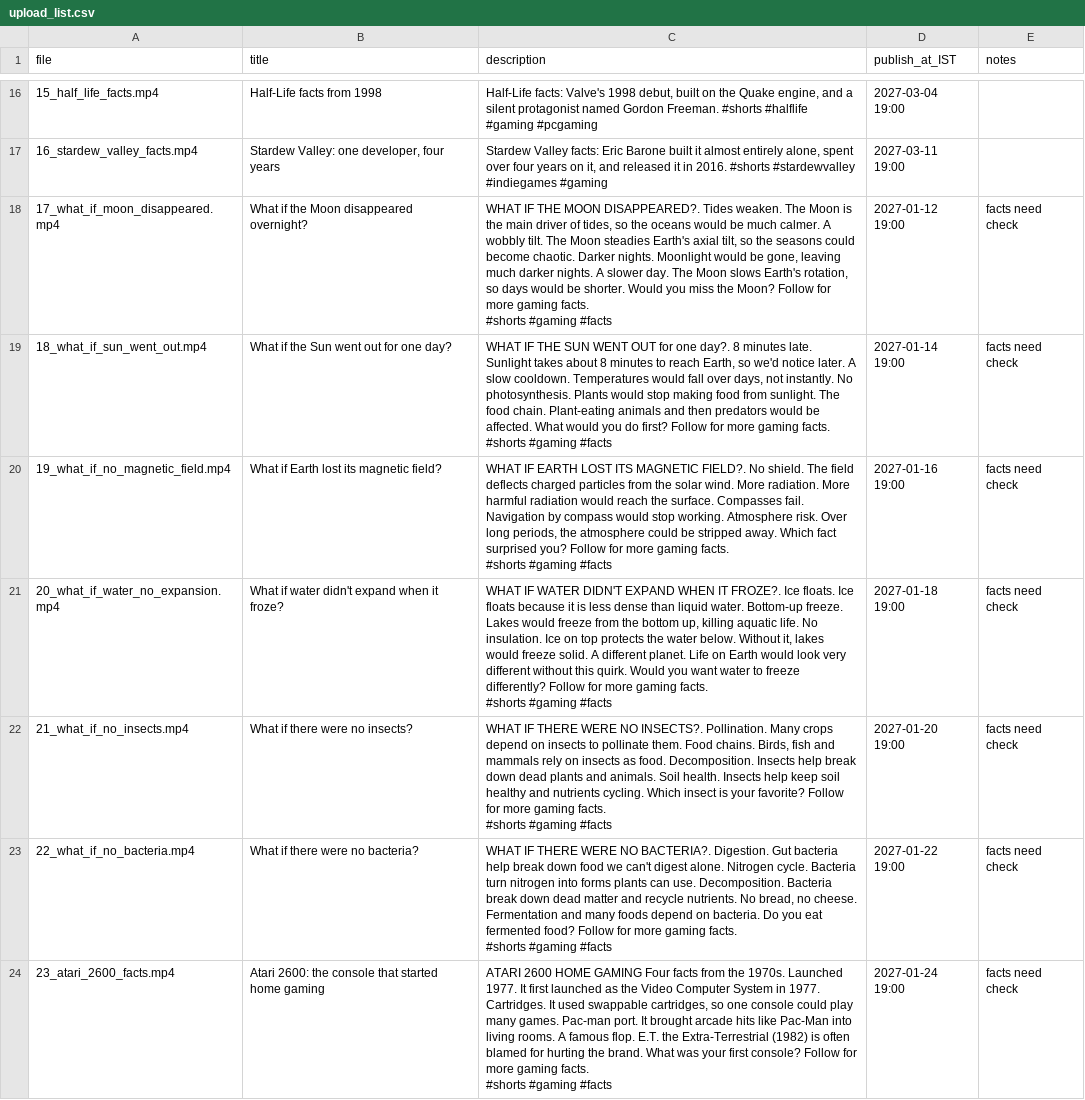
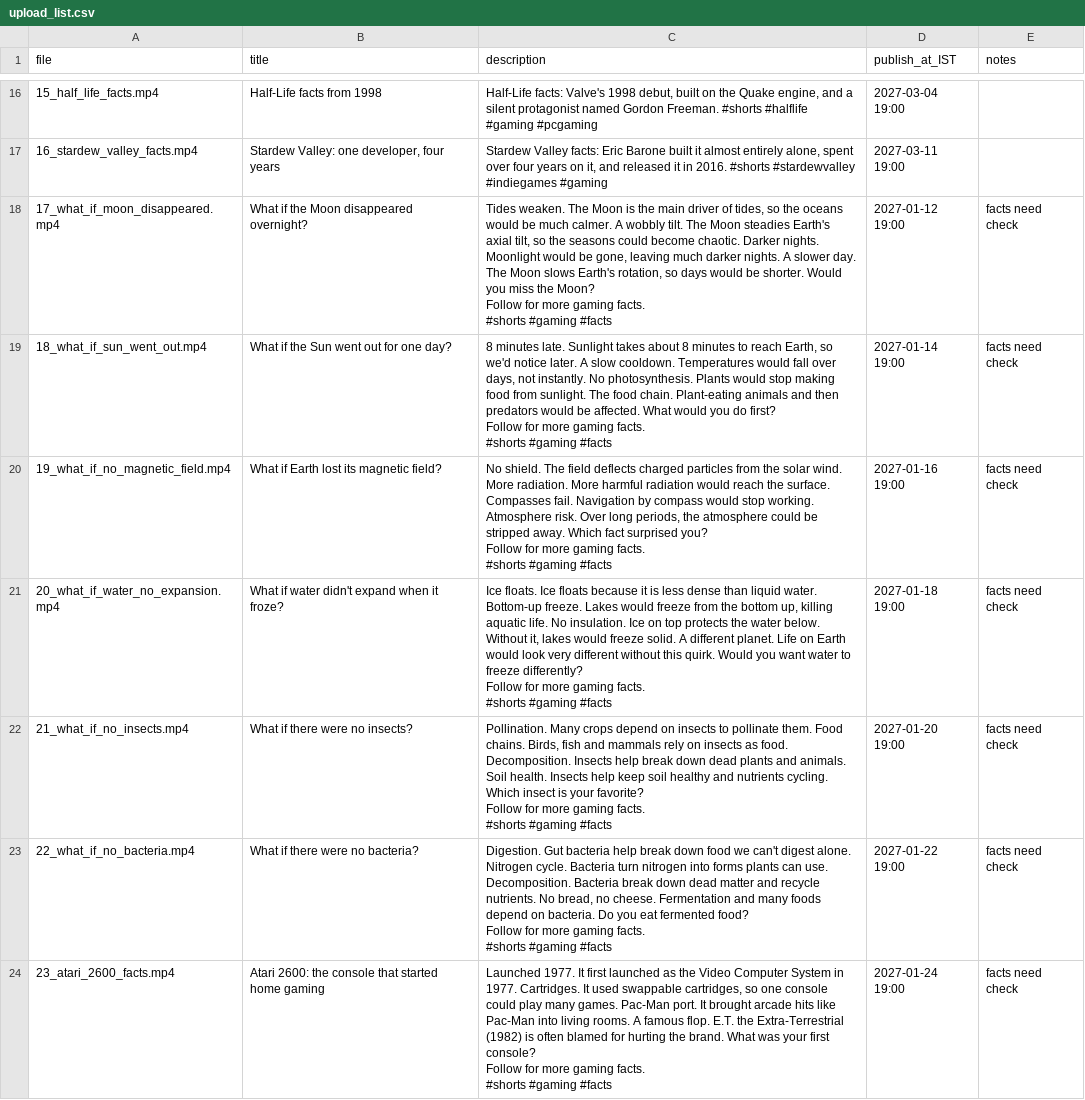
Before and after one commit to Akshram/akshram-gamer-shorts-videos, a CSV file: upload_list.csv, drawn as a sheet; only a part is shown, gaps mark what is left out; the diff covers the shown part only; the diff names each change by its address in the sheet, - before the commit and + after, or states it on an @@ line.

```diff
--- a/upload_list.csv
+++ b/upload_list.csv
-C18 (description): WHAT IF THE MOON DISAPPEARED?. Tides weaken.…
+C18 (description): Tides weaken.…
-C19 (description): WHAT IF THE SUN WENT OUT for one day?. 8 minutes…
+C19 (description): 8 minutes…
-C20 (description): WHAT IF EARTH LOST ITS MAGNETIC FIELD?. No shield.…
+C20 (description): No shield.…
-C21 (description): WHAT IF WATER DIDN'T EXPAND WHEN IT FROZE?. Ice floats.…
+C21 (description): Ice floats.…
-C22 (description): WHAT IF THERE WERE NO INSECTS?. Pollination. Many…
+C22 (description): Pollination. Many…
-C23 (description): WHAT IF THERE WERE NO BACTERIA?. Digestion. Gut…
+C23 (description): Digestion. Gut…
-C24 (description): ATARI 2600 HOME GAMING Four facts from the 1970s. Launched 1977. It first launched as the Video Computer System in 1977. Cartridges. It used swappable cartridges, so one console could play many games. Pac-man port. It…
+C24 (description): Launched 1977. It first launched as the Video Computer System in 1977. Cartridges. It used swappable cartridges, so one console could play many games. Pac-Man port. It…
```
Also changed, not shown: 80 edited cells elsewhere in this file.
